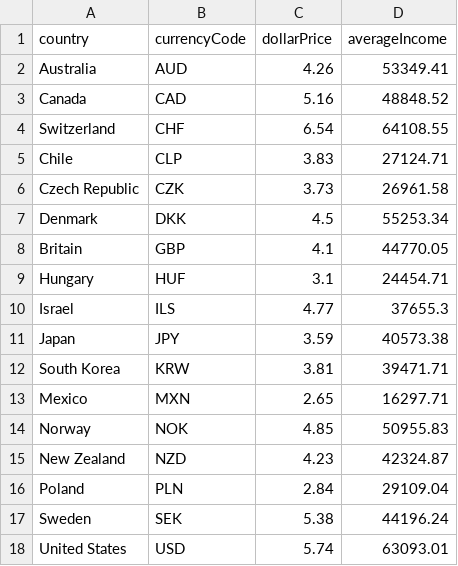
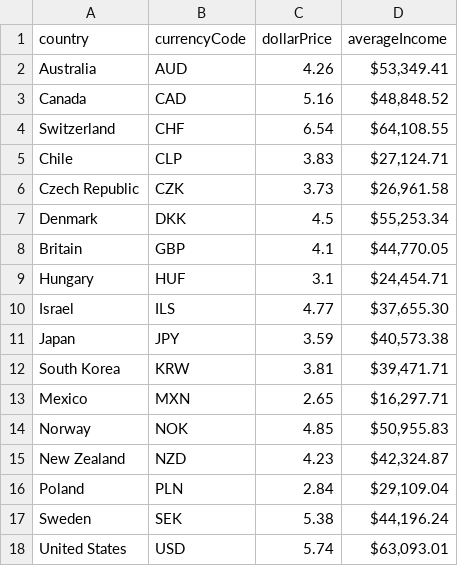
Before and after one commit to bohdanMilenko/bigMacIndexWorldwide, a CSV file: bigMacData.csv, drawn as a sheet; the diff names each change by its address in the sheet, - before the commit and + after, or states it on an @@ line.

```diff
--- a/bigMacData.csv
+++ b/bigMacData.csv
-D2 (averageIncome): 53349.41
+D2 (averageIncome): $53,349.41
-D3 (averageIncome): 48848.52
+D3 (averageIncome): $48,848.52
-D4 (averageIncome): 64108.55
+D4 (averageIncome): $64,108.55
-D5 (averageIncome): 27124.71
+D5 (averageIncome): $27,124.71
-D6 (averageIncome): 26961.58
+D6 (averageIncome): $26,961.58
-D7 (averageIncome): 55253.34
+D7 (averageIncome): $55,253.34
-D8 (averageIncome): 44770.05
+D8 (averageIncome): $44,770.05
-D9 (averageIncome): 24454.71
+D9 (averageIncome): $24,454.71
-D10 (averageIncome): 37655.3
+D10 (averageIncome): $37,655.30
-D11 (averageIncome): 40573.38
+D11 (averageIncome): $40,573.38
-D12 (averageIncome): 39471.71
+D12 (averageIncome): $39,471.71
-D13 (averageIncome): 16297.71
+D13 (averageIncome): $16,297.71
-D14 (averageIncome): 50955.83
+D14 (averageIncome): $50,955.83
-D15 (averageIncome): 42324.87
+D15 (averageIncome): $42,324.87
-D16 (averageIncome): 29109.04
+D16 (averageIncome): $29,109.04
-D17 (averageIncome): 44196.24
+D17 (averageIncome): $44,196.24
-D18 (averageIncome): 63093.01
+D18 (averageIncome): $63,093.01
```
Also changed, not shown: 1 other file.
